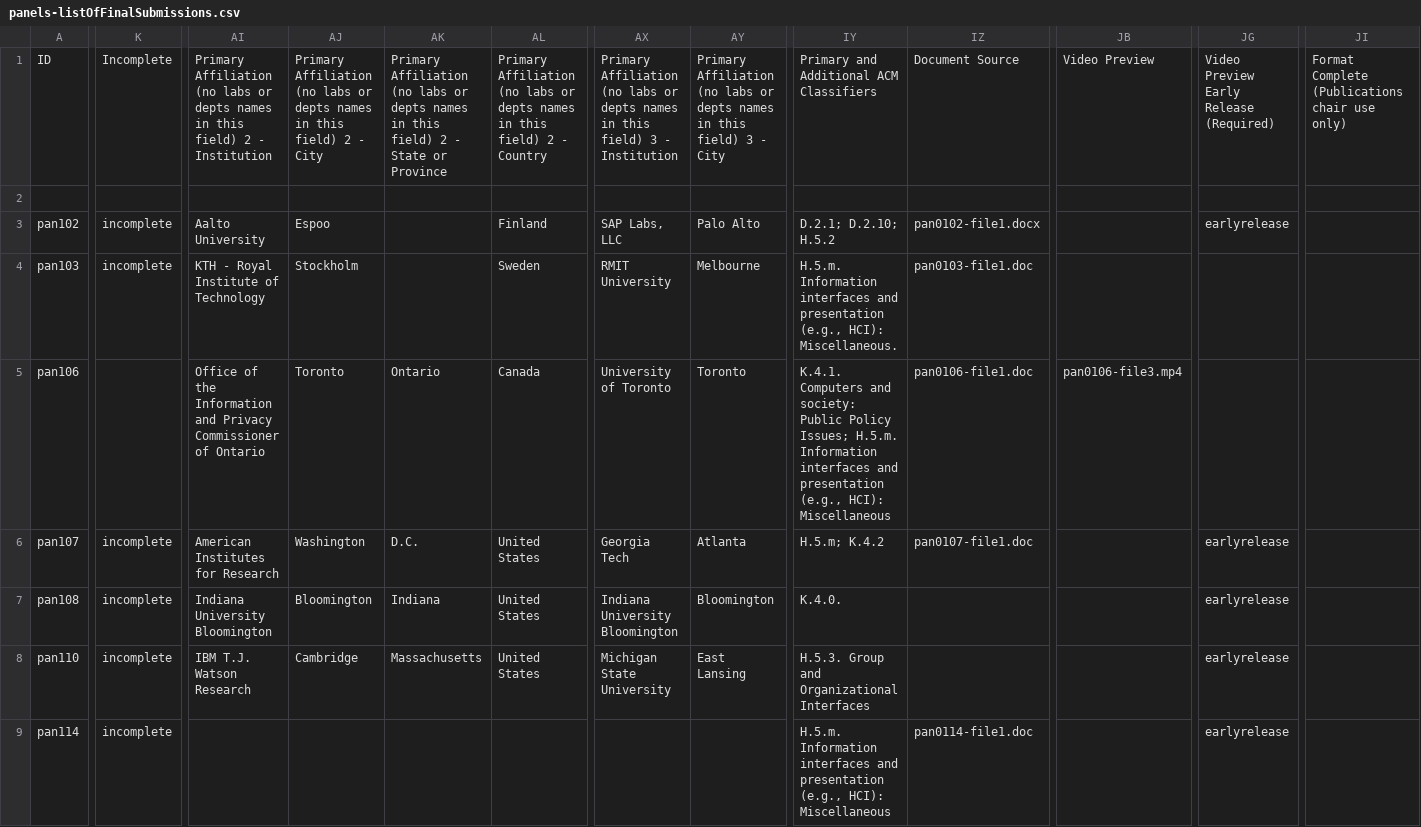
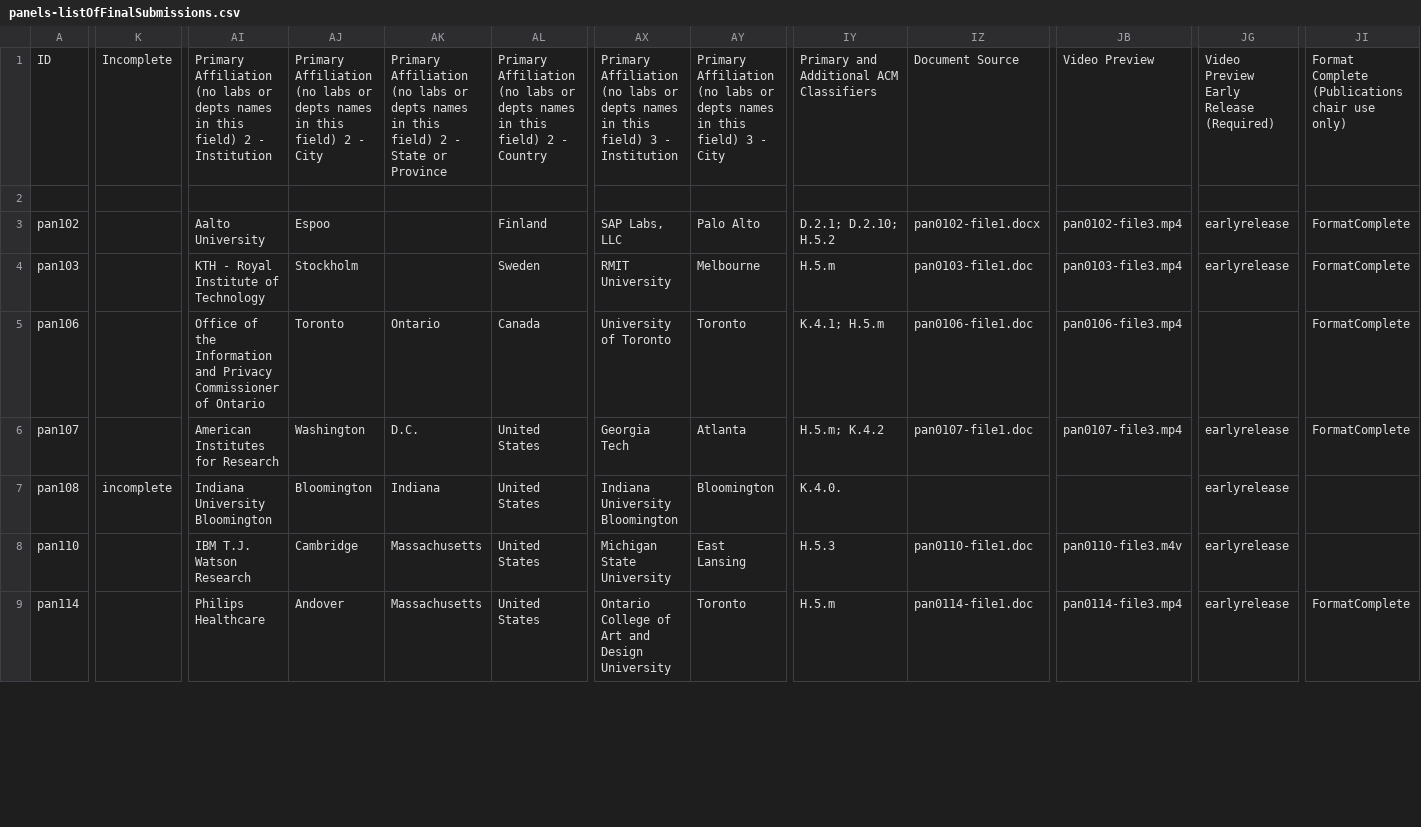
Before and after one commit to mcpanic/cobi, a CSV file: initDB/prep/input/panels-listOfFinalSubmissions.csv, drawn as a sheet; only a part is shown, gaps mark what is left out; the diff covers the shown part only; the diff names each change by its address in the sheet, - before the commit and + after, or states it on an @@ line.

```diff
--- a/initDB/prep/input/panels-listOfFinalSubmissions.csv
+++ b/initDB/prep/input/panels-listOfFinalSubmissions.csv
-K3:K4: incomplete
+K3:K4: (empty)
-JB3: (empty)
+JB3: pan0102-file3.mp4
-JI3:JI6: (empty)
+JI3:JI6: FormatComplete
-IY4: H.5.m. Information interfaces and presentation (e.g., HCI): Miscellaneous.
+IY4: H.5.m
-JB4: (empty)
+JB4: pan0103-file3.mp4
-JG4: (empty)
+JG4: earlyrelease
-IY5: K.4.1. Computers and society: Public Policy Issues; H.5.m. Information interfaces and presentation (e.g., HCI): Miscellaneous
+IY5: K.4.1; H.5.m
-K6: incomplete
+K6: (empty)
-JB6: (empty)
+JB6: pan0107-file3.mp4
-K8:K9: incomplete
+K8:K9: (empty)
-IY8: H.5.3. Group and Organizational Interfaces
+IY8: H.5.3
-IZ8: (empty)
+IZ8: pan0110-file1.doc
-JB8: (empty)
+JB8: pan0110-file3.m4v
-AI9: (empty)
+AI9: Philips Healthcare
-AJ9: (empty)
+AJ9: Andover
-AK9: (empty)
+AK9: Massachusetts
-AL9: (empty)
+AL9: United States
-AX9: (empty)
+AX9: Ontario College of Art and Design University
-AY9: (empty)
+AY9: Toronto
-IY9: H.5.m. Information interfaces and presentation (e.g., HCI): Miscellaneous
+IY9: H.5.m
-JB9: (empty)
+JB9: pan0114-file3.mp4
-JI9: (empty)
+JI9: FormatComplete
```
Also changed, not shown: 21 edited cells elsewhere in this file, initDB/prep/input/CaseStudy-listOfFinalSubmissions.csv, initDB/prep/input/Courses-listOfFinalSubmissions.csv, 23 other files.
